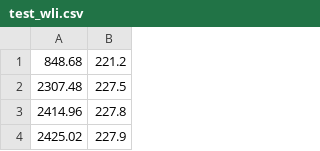
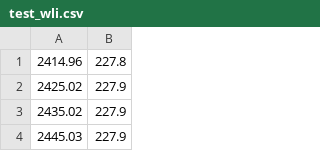
Before and after one commit to tejsner/gisaxspy, a CSV file: test_wli.csv, drawn as a sheet; only a part is shown; the shorter side is filled out with more unchanged rows; the diff names each change by its address in the sheet, - before the commit and + after, or states it on an @@ line.

Commit message:
Sync of data implemented

```diff
--- a/test_wli.csv
+++ b/test_wli.csv
-row 1: 848.68 | 221.2
-row 2: 2307.48 | 227.5
```
Also changed, not shown: 1 other file.
